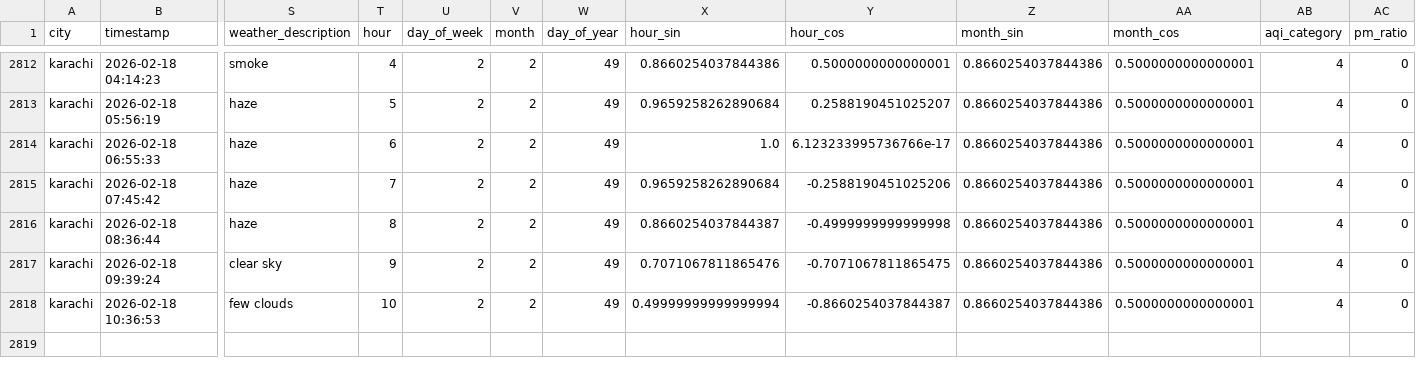
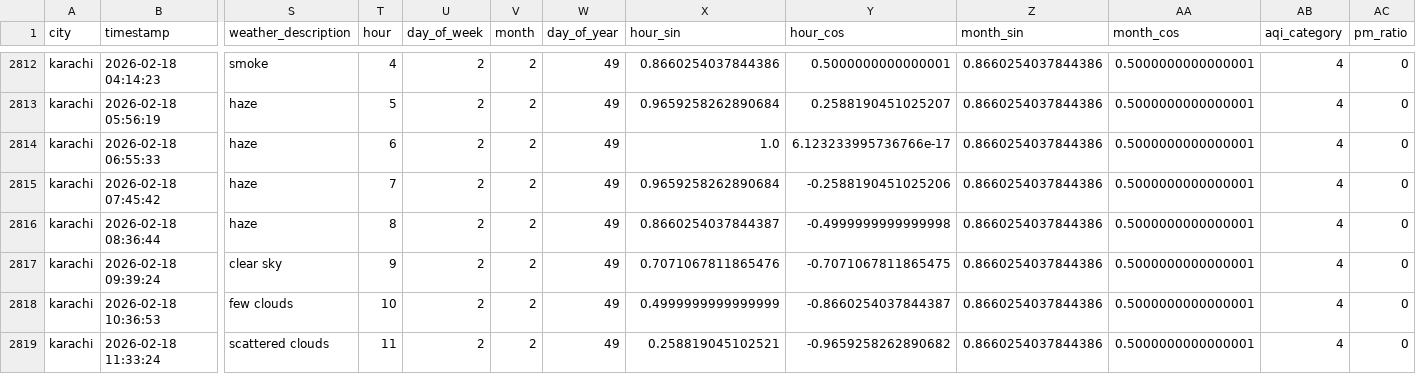
Before and after one commit to Kumkum-Wadhwani/aqi-karachi-predictor, a CSV file: feature_store/features/karachi_aqi.csv, drawn as a sheet; only a part is shown, gaps mark what is left out; rows hold the shown columns only; the diff names each change by its address in the sheet, - before the commit and + after, or states it on an @@ line.

```diff
--- a/feature_store/features/karachi_aqi.csv
+++ b/feature_store/features/karachi_aqi.csv
-X2818 (hour_sin): 0.49999999999999994
+X2818 (hour_sin): 0.4999999999999999
+row 2819: karachi | 2026-02-18 11:33:24 | scattered clouds | 11 | 2 | 2 | 49 | 0.258819045102521 | -0.9659258262890682 | 0.8660254037844386 | 0.5000000000000001 | 4 | 0
```
